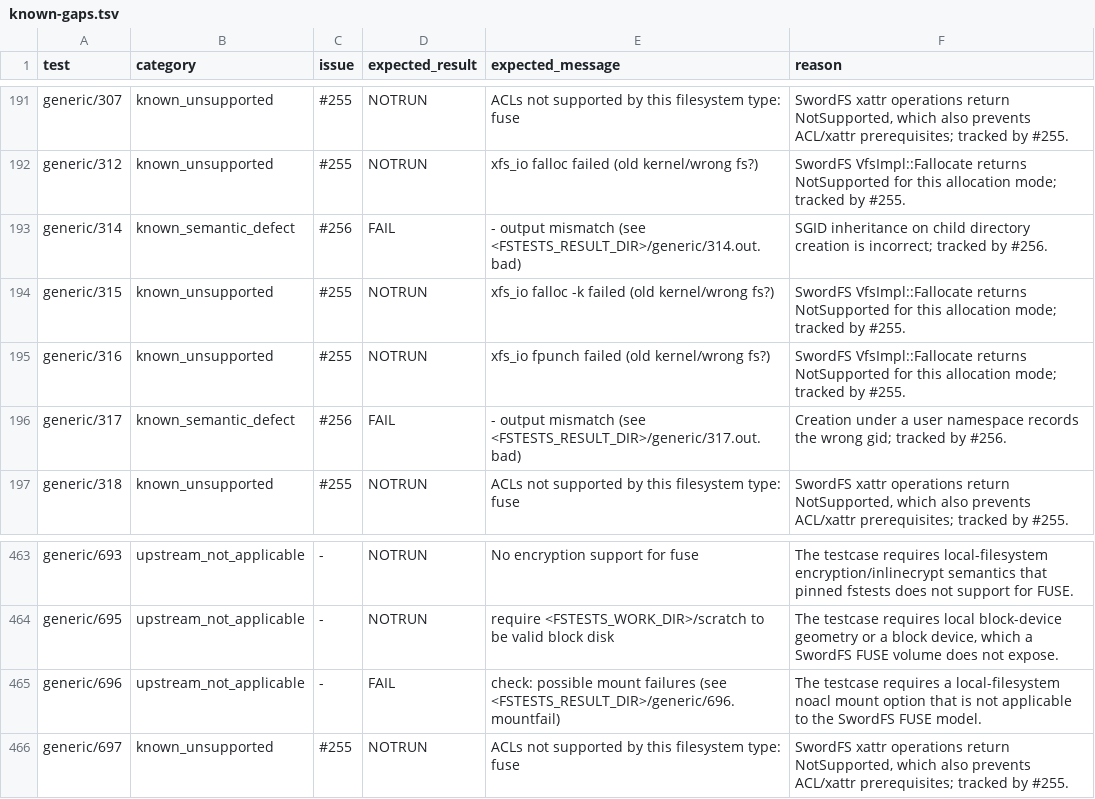
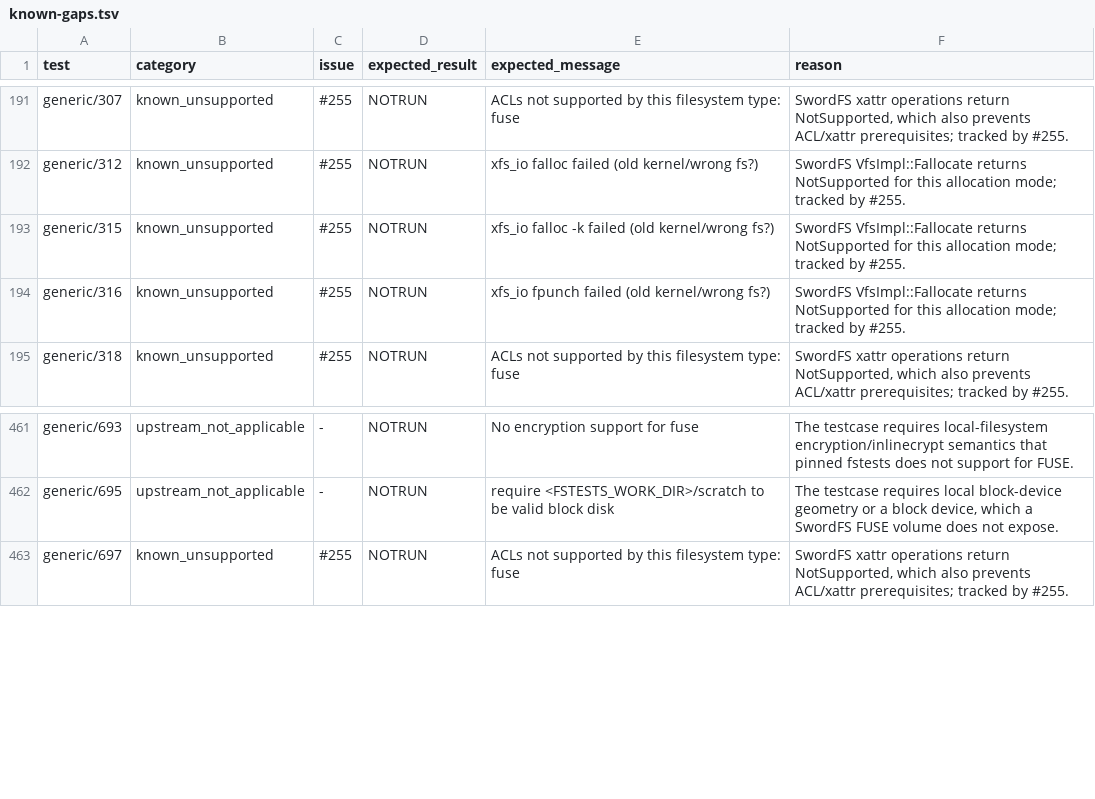
Before and after one commit to SwordInfra/SwordFS, a TSV file: conformance/fstests/known-gaps.tsv, drawn as a sheet; only a part is shown, gaps mark what is left out; the diff names each change by its address in the sheet, - before the commit and + after, or states it on an @@ line.

Commit message:
fix(metadata): correct create ownership inheritance (#279)
Co-authored-by: dj <dj@swordlab.dev>

```diff
--- a/conformance/fstests/known-gaps.tsv
+++ b/conformance/fstests/known-gaps.tsv
-row 193: generic/314 | known_semantic_defect | #256 | FAIL | - output mismatch (see <FSTESTS_RESULT_DIR>/generic/314.out.bad) | SGID inheritance on child directory creation is incorrect; tracked by #256.
-row 196: generic/317 | known_semantic_defect | #256 | FAIL | - output mismatch (see <FSTESTS_RESULT_DIR>/generic/317.out.bad) | Creation under a user namespace records the wrong gid; tracked by #256.
-row 465: generic/696 | upstream_not_applicable | - | FAIL | check: possible mount failures (see <FSTESTS_RESULT_DIR>/generic/696.mountfail) | The testcase requires a local-filesystem noacl mount option that is not applicable to the SwordFS FUSE model.
```
Also changed, not shown: 8 other files.
